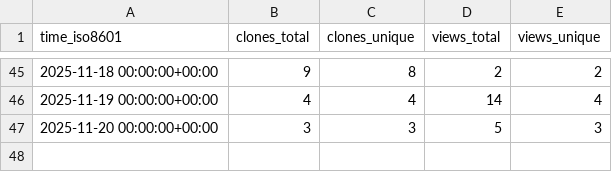
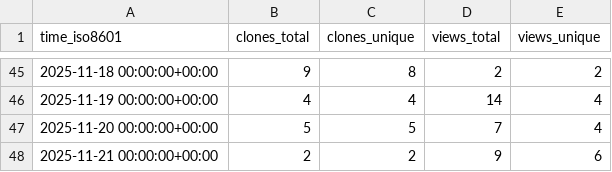
Before and after one commit to shalenMathew/MovieFlix_App, a CSV file: shalenMathew/MovieFlix_App/ghrs-data/views_clones_aggregate.csv, drawn as a sheet; only a part is shown, gaps mark what is left out.

```diff
--- a/shalenMathew/MovieFlix_App/ghrs-data/views_clones_aggregate.csv
+++ b/shalenMathew/MovieFlix_App/ghrs-data/views_clones_aggregate.csv
@@ -46,2 +46,3 @@ time_iso8601,clones_total,clones_unique,views_total,views_unique
 2025-11-19 00:00:00+00:00,4,4,14,4
-2025-11-20 00:00:00+00:00,3,3,5,3
+2025-11-20 00:00:00+00:00,5,5,7,4
+2025-11-21 00:00:00+00:00,2,2,9,6
```
Also changed, not shown: 1 other file.
